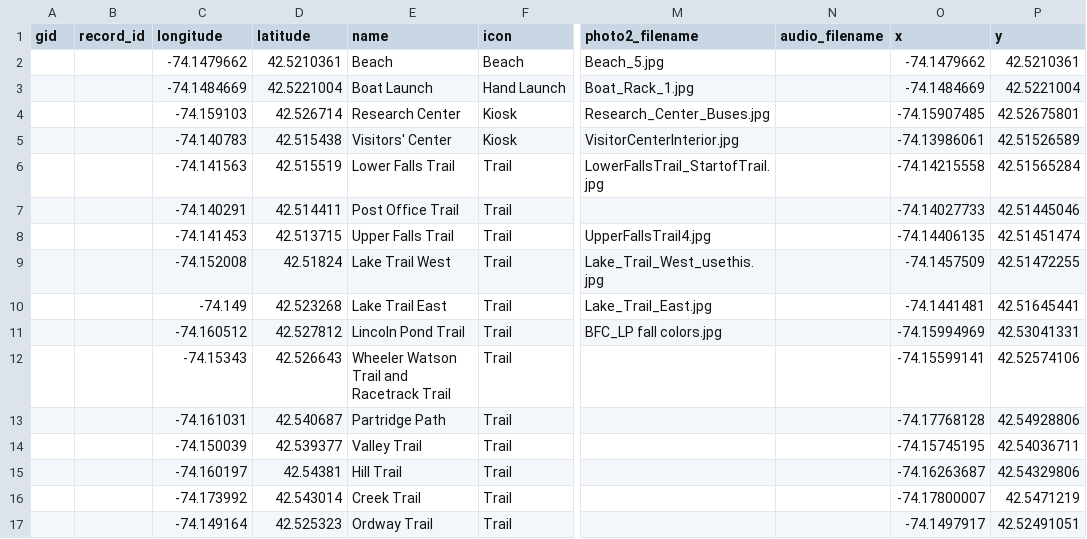
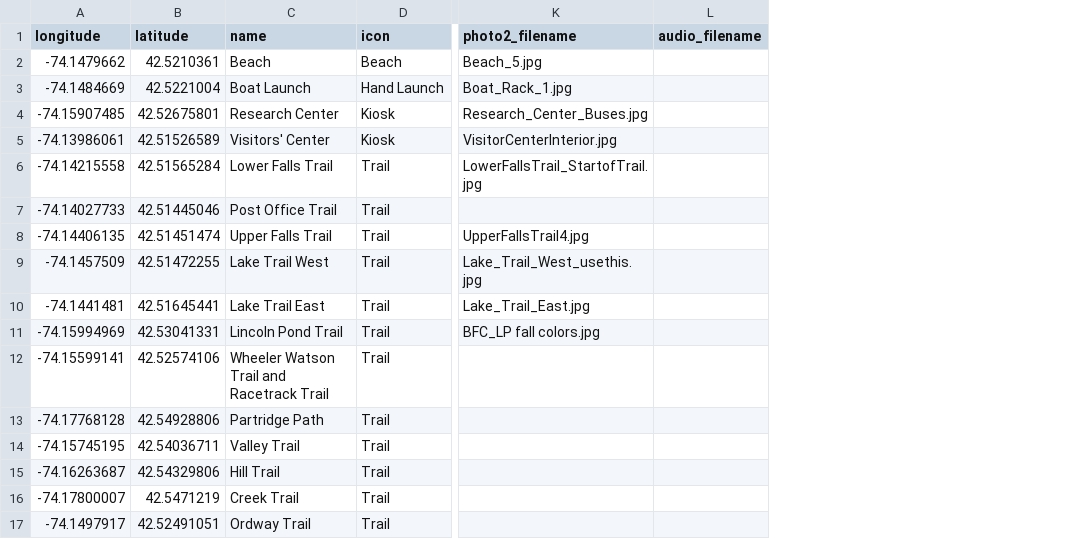
Before and after one commit to Huyck-Preserve/Huyck-Preserve-Trail-Map, a CSV file: data/points.csv, drawn as a sheet; only a part is shown, gaps mark what is left out; removed rows and columns are numbered as before the commit, all else as after; the diff covers the shown part only; the diff names each change by its address in the sheet, - before the commit and + after, or states it on an @@ line.

Commit message:
updated points

```diff
--- a/data/points.csv
+++ b/data/points.csv
-column A (gid), empty
-column B (record_id), empty
-column O (x), rows 2-17: -74.1479662 | -74.1484669 | -74.15907485 | -74.13986061 | -74.14215558 | -74.14027733 | -74.14406135 | -74.1457509 | -74.1441481 | -74.15994969 | -74.15599141 | -74.17768128 | -74.15745195 | -74.16263687 | -74.17800007 | -74.1497917
-column P (y), rows 2-17: 42.5210361 | 42.5221004 | 42.52675801 | 42.51526589 | 42.51565284 | 42.51445046 | 42.51451474 | 42.51472255 | 42.51645441 | 42.53041331 | 42.52574106 | 42.54928806 | 42.54036711 | 42.54329806 | 42.5471219 | 42.52491051
-A4 (longitude): -74.159103
+A4 (longitude): -74.15907485
-B4 (latitude): 42.526714
+B4 (latitude): 42.52675801
-A5 (longitude): -74.140783
+A5 (longitude): -74.13986061
-B5 (latitude): 42.515438
+B5 (latitude): 42.51526589
-A6 (longitude): -74.141563
+A6 (longitude): -74.14215558
-B6 (latitude): 42.515519
+B6 (latitude): 42.51565284
-A7 (longitude): -74.140291
+A7 (longitude): -74.14027733
-B7 (latitude): 42.514411
+B7 (latitude): 42.51445046
-A8 (longitude): -74.141453
+A8 (longitude): -74.14406135
-B8 (latitude): 42.513715
+B8 (latitude): 42.51451474
-A9 (longitude): -74.152008
+A9 (longitude): -74.1457509
-B9 (latitude): 42.51824
+B9 (latitude): 42.51472255
-A10 (longitude): -74.149
+A10 (longitude): -74.1441481
-B10 (latitude): 42.523268
+B10 (latitude): 42.51645441
-A11 (longitude): -74.160512
+A11 (longitude): -74.15994969
-B11 (latitude): 42.527812
+B11 (latitude): 42.53041331
-A12 (longitude): -74.15343
+A12 (longitude): -74.15599141
-B12 (latitude): 42.526643
+B12 (latitude): 42.52574106
-A13 (longitude): -74.161031
+A13 (longitude): -74.17768128
-B13 (latitude): 42.540687
+B13 (latitude): 42.54928806
-A14 (longitude): -74.150039
+A14 (longitude): -74.15745195
-B14 (latitude): 42.539377
+B14 (latitude): 42.54036711
-A15 (longitude): -74.160197
+A15 (longitude): -74.16263687
-B15 (latitude): 42.54381
+B15 (latitude): 42.54329806
-A16 (longitude): -74.173992
+A16 (longitude): -74.17800007
-B16 (latitude): 42.543014
+B16 (latitude): 42.5471219
-A17 (longitude): -74.149164
+A17 (longitude): -74.1497917
-B17 (latitude): 42.525323
+B17 (latitude): 42.52491051
```
Also changed, not shown: 10 edited cells elsewhere in this file, 2 other files.
